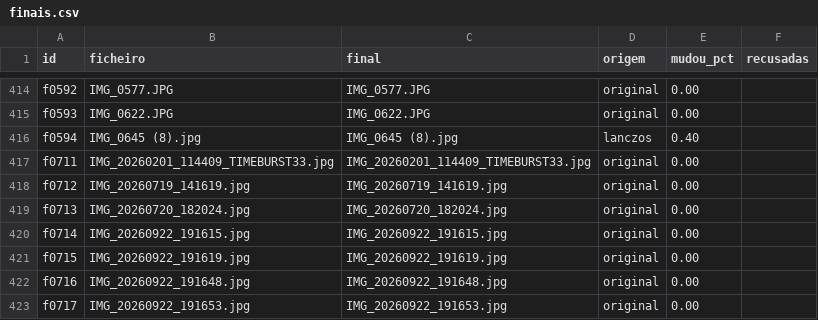
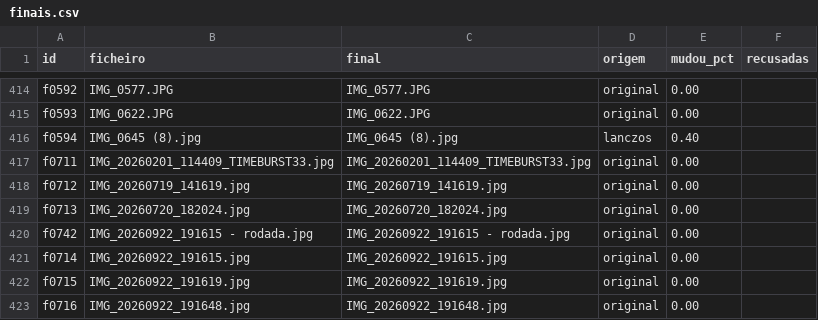
Before and after one commit to tpaiva003/casamento-video, a CSV file: data/finais.csv, drawn as a sheet; only a part is shown, gaps mark what is left out; the shorter side is filled out with more unchanged rows.

```diff
--- a/data/finais.csv
+++ b/data/finais.csv
@@ -419,2 +419,3 @@ f0712,IMG_20260719_141619.jpg,IMG_20260719_141619.jpg,original,0.00,
 f0713,IMG_20260720_182024.jpg,IMG_20260720_182024.jpg,original,0.00,
+f0742,IMG_20260922_191615 - rodada.jpg,IMG_20260922_191615 - rodada.jpg,original,0.00,
 f0714,IMG_20260922_191615.jpg,IMG_20260922_191615.jpg,original,0.00,
```
Also changed, not shown: data/inventario.csv, data/montagens/v3.csv, 12 other files.
